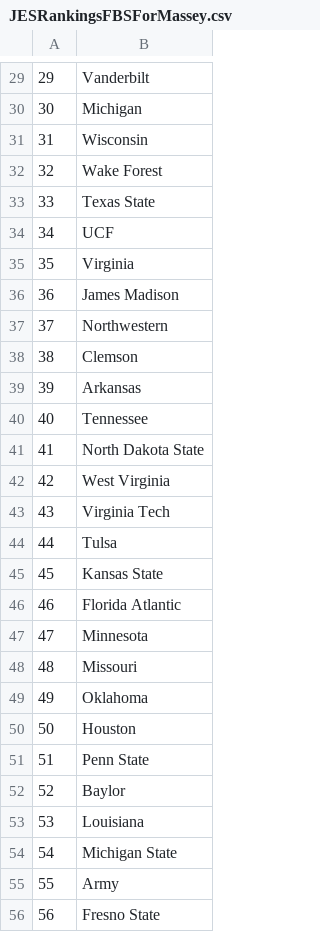
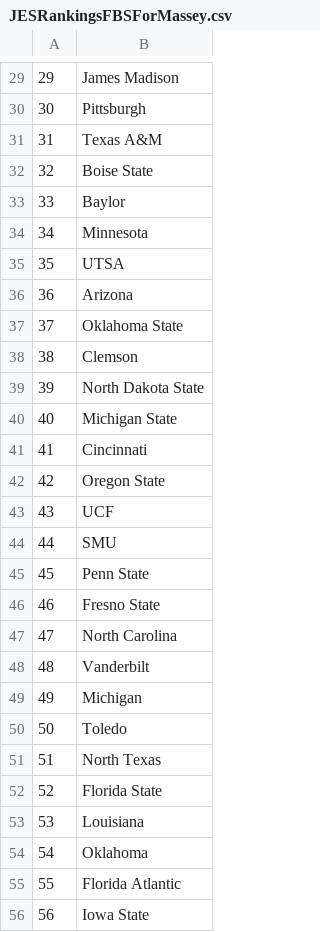
Before and after one commit to jes092/JES-Ratings, a CSV file: JESRankingsFBSForMassey.csv, drawn as a sheet; only a part is shown, gaps mark what is left out; the diff covers the shown part only.

```diff
--- a/JESRankingsFBSForMassey.csv
+++ b/JESRankingsFBSForMassey.csv
@@ -29,28 +29,28 @@
-29,Vanderbilt
-30,Michigan
-31,Wisconsin
-32,Wake Forest
-33,Texas State
-34,UCF
-35,Virginia
-36,James Madison
-37,Northwestern
+29,James Madison
+30,Pittsburgh
+31,Texas A&M
+32,Boise State
+33,Baylor
+34,Minnesota
+35,UTSA
+36,Arizona
+37,Oklahoma State
 38,Clemson
-39,Arkansas
-40,Tennessee
-41,North Dakota State
-42,West Virginia
-43,Virginia Tech
-44,Tulsa
-45,Kansas State
-46,Florida Atlantic
-47,Minnesota
-48,Missouri
-49,Oklahoma
-50,Houston
-51,Penn State
-52,Baylor
+39,North Dakota State
+40,Michigan State
+41,Cincinnati
+42,Oregon State
+43,UCF
+44,SMU
+45,Penn State
+46,Fresno State
+47,North Carolina
+48,Vanderbilt
+49,Michigan
+50,Toledo
+51,North Texas
+52,Florida State
 53,Louisiana
-54,Michigan State
-55,Army
-56,Fresno State
+54,Oklahoma
+55,Florida Atlantic
+56,Iowa State
```
Also changed, not shown: 105 edited cells elsewhere in this file.
